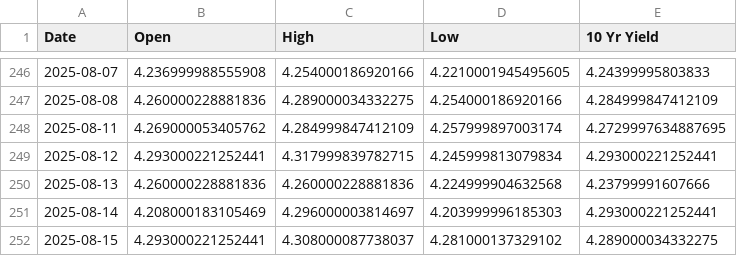
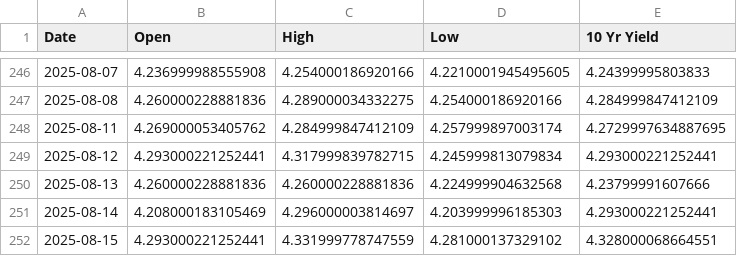
Before and after one commit to housetyler/yahoofinance_USTreasuryYeilds, a CSV file: 10yr_yield_history.csv, drawn as a sheet; only a part is shown, gaps mark what is left out.

```diff
--- a/10yr_yield_history.csv
+++ b/10yr_yield_history.csv
@@ -251,2 +251,2 @@ Date,Open,High,Low,10 Yr Yield
 2025-08-14,4.208000183105469,4.296000003814697,4.203999996185303,4.293000221252441
-2025-08-15,4.293000221252441,4.308000087738037,4.281000137329102,4.289000034332275
+2025-08-15,4.293000221252441,4.331999778747559,4.281000137329102,4.328000068664551
```
